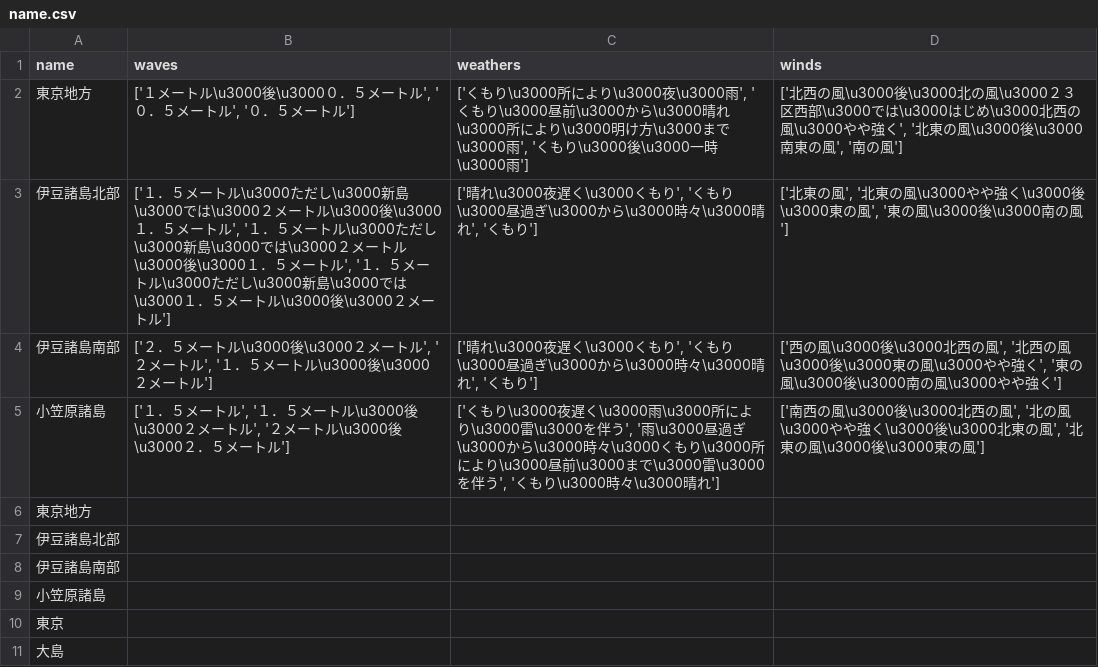
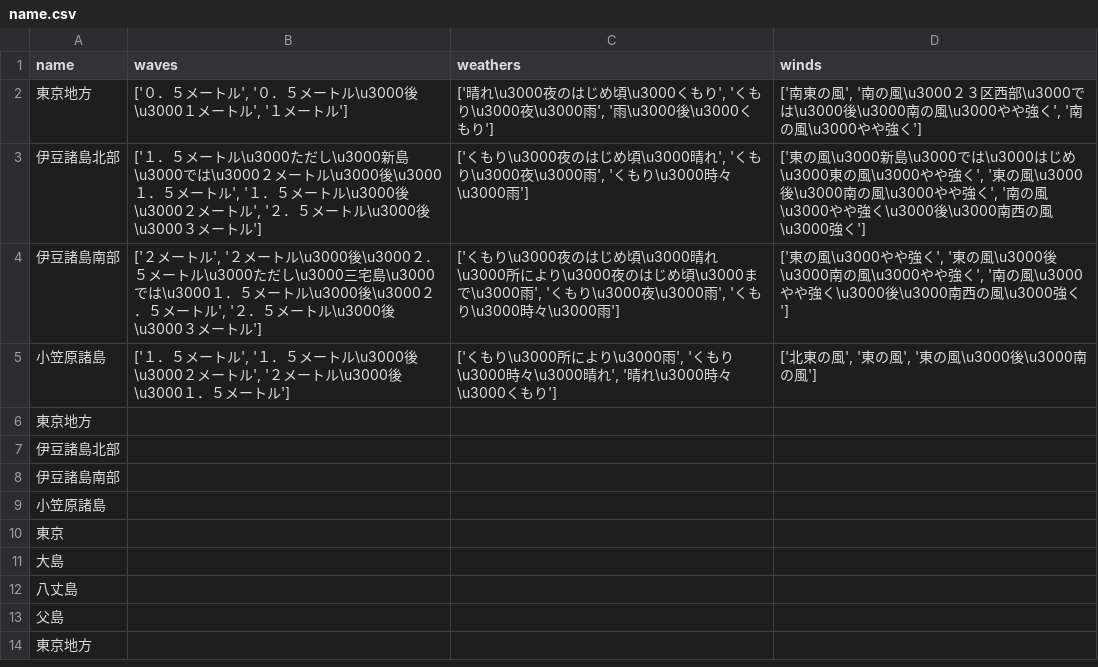
Before and after one commit to nakamako1215/web-Application, a CSV file: jupyter_lesson/name.csv, drawn as a sheet; only a part is shown; the shorter side is filled out with more unchanged rows.

Commit message:
jupyterをいじった

```diff
--- a/jupyter_lesson/name.csv
+++ b/jupyter_lesson/name.csv
@@ -1,6 +1,6 @@
 name,waves,weathers,winds
-東京地方,"['１メートル\u3000後\u3000０．５メートル', '０．５メートル', '０．５メートル']","['くもり\u3000所により\u3000夜\u3000雨', 'くもり\u3000昼前\u3000から\u3000晴れ\u3000所により\u3000明け方\u3000まで\u3000雨', 'くもり\u3000後\u3000一時\u3000雨']","['北西の風\u3000後\u3000北の風\u3000２３区西部\u3000では\u3000はじめ\u3000北西の風\u3000やや強く', '北東の風\u3000後\u3000南東の風', '南の風']"
-伊豆諸島北部,"['１．５メートル\u3000ただし\u3000新島\u3000では\u3000２メートル\u3000後\u3000１．５メートル', '１．５メートル\u3000ただし\u3000新島\u3000では\u3000２メートル\u3000後\u3000１．５メートル', '１．５メートル\u3000ただし\u3000新島\u3000では\u3000１．５メートル\u3000後\u3000２メートル']","['晴れ\u3000夜遅く\u3000くもり', 'くもり\u3000昼過ぎ\u3000から\u3000時々\u3000晴れ', 'くもり']","['北東の風', '北東の風\u3000やや強く\u3000後\u3000東の風', '東の風\u3000後\u3000南の風']"
-伊豆諸島南部,"['２．５メートル\u3000後\u3000２メートル', '２メートル', '１．５メートル\u3000後\u3000２メートル']","['晴れ\u3000夜遅く\u3000くもり', 'くもり\u3000昼過ぎ\u3000から\u3000時々\u3000晴れ', 'くもり']","['西の風\u3000後\u3000北西の風', '北西の風\u3000後\u3000東の風\u3000やや強く', '東の風\u3000後\u3000南の風\u3000やや強く']"
-小笠原諸島,"['１．５メートル', '１．５メートル\u3000後\u3000２メートル', '２メートル\u3000後\u3000２．５メートル']","['くもり\u3000夜遅く\u3000雨\u3000所により\u3000雷\u3000を伴う', '雨\u3000昼過ぎ\u3000から\u3000時々\u3000くもり\u3000所により\u3000昼前\u3000まで\u3000雷\u3000を伴う', 'くもり\u3000時々\u3000晴れ']","['南西の風\u3000後\u3000北西の風', '北の風\u3000やや強く\u3000後\u3000北東の風', '北東の風\u3000後\u3000東の風']"
+東京地方,"['０．５メートル', '０．５メートル\u3000後\u3000１メートル', '１メートル']","['晴れ\u3000夜のはじめ頃\u3000くもり', 'くもり\u3000夜\u3000雨', '雨\u3000後\u3000くもり']","['南東の風', '南の風\u3000２３区西部\u3000では\u3000後\u3000南の風\u3000やや強く', '南の風\u3000やや強く']"
+伊豆諸島北部,"['１．５メートル\u3000ただし\u3000新島\u3000では\u3000２メートル\u3000後\u3000１．５メートル', '１．５メートル\u3000後\u3000２メートル', '２．５メートル\u3000後\u3000３メートル']","['くもり\u3000夜のはじめ頃\u3000晴れ', 'くもり\u3000夜\u3000雨', 'くもり\u3000時々\u3000雨']","['東の風\u3000新島\u3000では\u3000はじめ\u3000東の風\u3000やや強く', '東の風\u3000後\u3000南の風\u3000やや強く', '南の風\u3000やや強く\u3000後\u3000南西の風\u3000強く']"
+伊豆諸島南部,"['２メートル', '２メートル\u3000後\u3000２．５メートル\u3000ただし\u3000三宅島\u3000では\u3000１．５メートル\u3000後\u3000２．５メートル', '２．５メートル\u3000後\u3000３メートル']","['くもり\u3000夜のはじめ頃\u3000晴れ\u3000所により\u3000夜のはじめ頃\u3000まで\u3000雨', 'くもり\u3000夜\u3000雨', 'くもり\u3000時々\u3000雨']","['東の風\u3000やや強く', '東の風\u3000後\u3000南の風\u3000やや強く', '南の風\u3000やや強く\u3000後\u3000南西の風\u3000強く']"
+小笠原諸島,"['１．５メートル', '１．５メートル\u3000後\u3000２メートル', '２メートル\u3000後\u3000１．５メートル']","['くもり\u3000所により\u3000雨', 'くもり\u3000時々\u3000晴れ', '晴れ\u3000時々\u3000くもり']","['北東の風', '東の風', '東の風\u3000後\u3000南の風']"
 東京地方,,,
```
